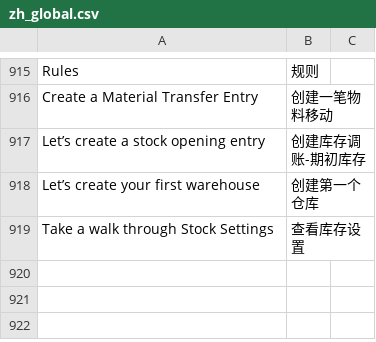
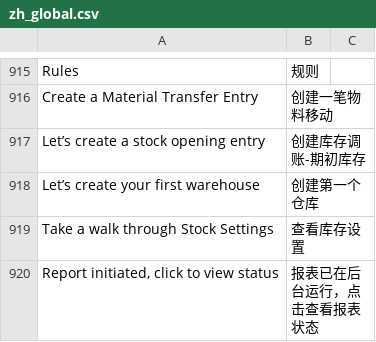
Before and after one commit to eanfs/erpnext_chinese, a CSV file: erpnext_chinese/translations/zh_global.csv, drawn as a sheet; only a part is shown, gaps mark what is left out; the diff names each change by its address in the sheet, - before the commit and + after, or states it on an @@ line.

```diff
--- a/erpnext_chinese/translations/zh_global.csv
+++ b/erpnext_chinese/translations/zh_global.csv
+row 920: Report initiated, click to view status | 报表已在后台运行，点击查看报表状态
```
Also changed, not shown: erpnext_chinese/translations/zh.csv, 1 other file.
